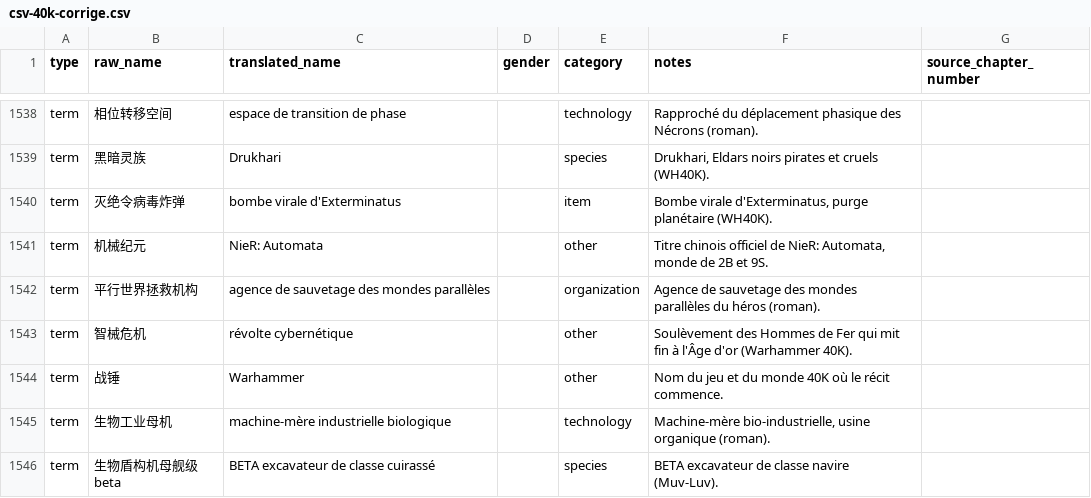
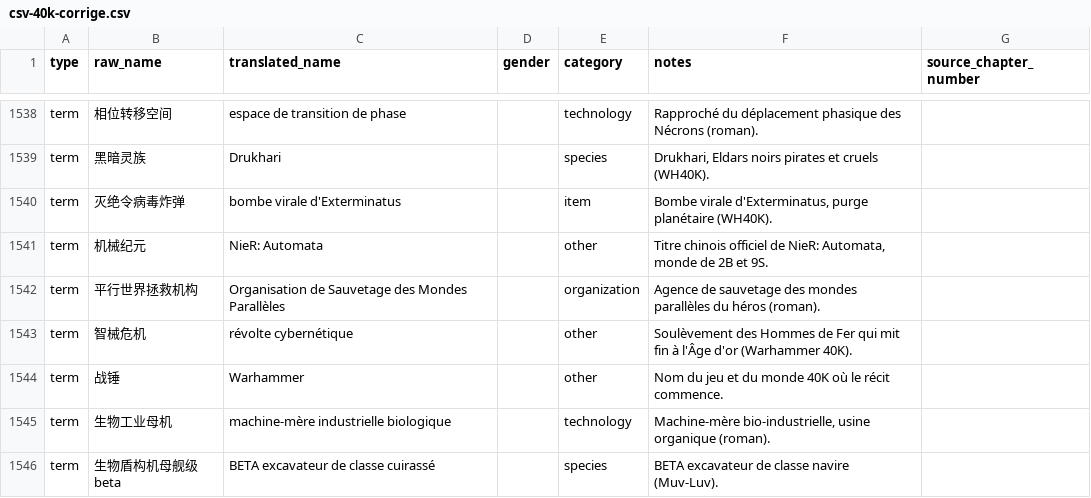
Before and after one commit to julien973/glossaires, a CSV file: csv-40k-corrige.csv, drawn as a sheet; only a part is shown, gaps mark what is left out; the diff covers the shown part only.

```diff
--- a/csv-40k-corrige.csv
+++ b/csv-40k-corrige.csv
@@ -1541,3 +1541,3 @@ term,灭绝令病毒炸弹,bombe virale d'Exterminatus,,item,"Bombe virale d'Ext
 term,机械纪元,NieR: Automata,,other,"Titre chinois officiel de NieR: Automata, monde de 2B et 9S.",
-term,平行世界拯救机构,agence de sauvetage des mondes parallèles,,organization,Agence de sauvetage des mondes parallèles du héros (roman).,
+term,平行世界拯救机构,Organisation de Sauvetage des Mondes Parallèles,,organization,Agence de sauvetage des mondes parallèles du héros (roman).,
 term,智械危机,révolte cybernétique,,other,Soulèvement des Hommes de Fer qui mit fin à l'Âge d'or (Warhammer 40K).,
```
Also changed, not shown: 65 edited cells elsewhere in this file.
